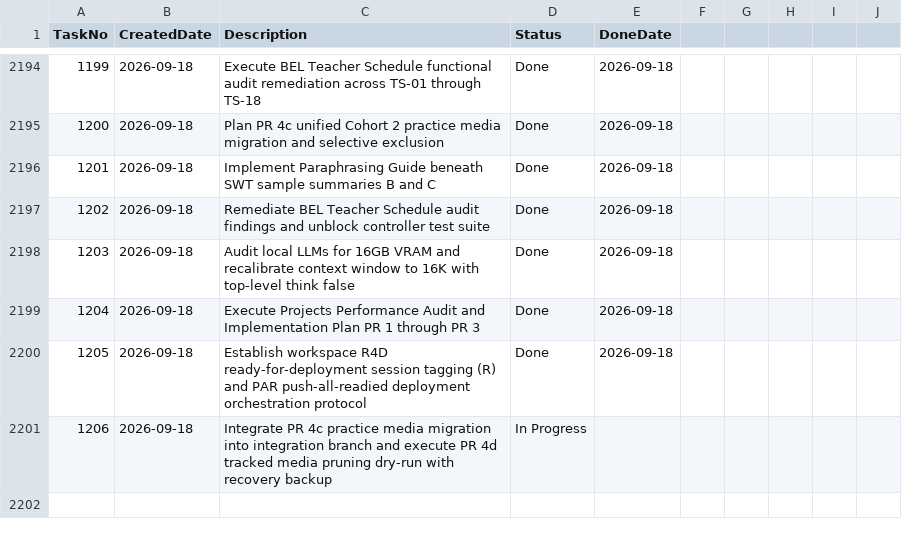
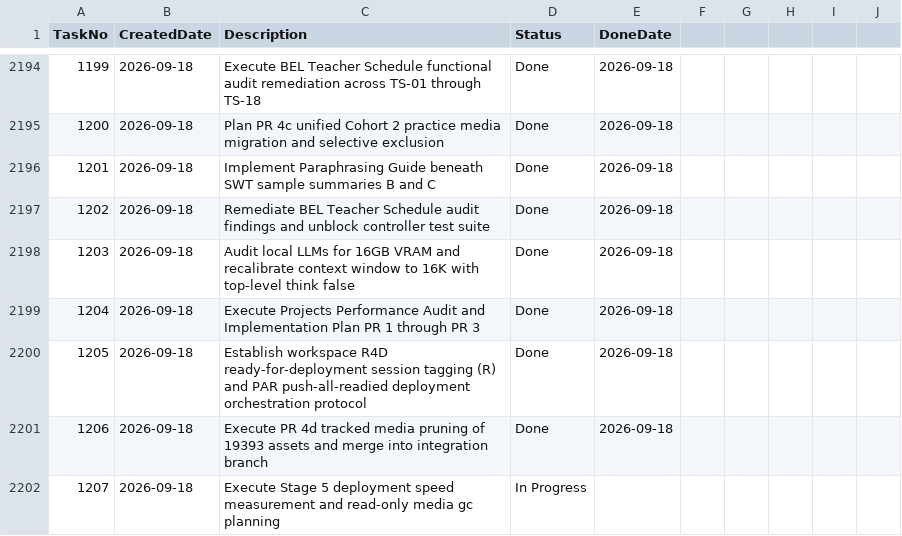
Before and after one commit to huathanhnam95-del/demoproject, a CSV file: TASK_TRACKER.csv, drawn as a sheet; only a part is shown, gaps mark what is left out.

Commit message:
docs(tracker): mark PR 4d cleanup Task 1206 Done and start Stage 5 Task 1207

```diff
--- a/TASK_TRACKER.csv
+++ b/TASK_TRACKER.csv
@@ -2200,2 +2200,3 @@ TaskNo,CreatedDate,Description,Status,DoneDate
 1205,2026-09-18,Establish workspace R4D ready-for-deployment session tagging (R) and PAR push-all-readied deployment orchestration protocol,Done,2026-09-18
-1206,2026-09-18,Integrate PR 4c practice media migration into integration branch and execute PR 4d tracked media pruning dry-run with recovery backup,In Progress,
+1206,2026-09-18,Execute PR 4d tracked media pruning of 19393 assets and merge into integration branch,Done,2026-09-18
+1207,2026-09-18,Execute Stage 5 deployment speed measurement and read-only media gc planning,In Progress,
```
